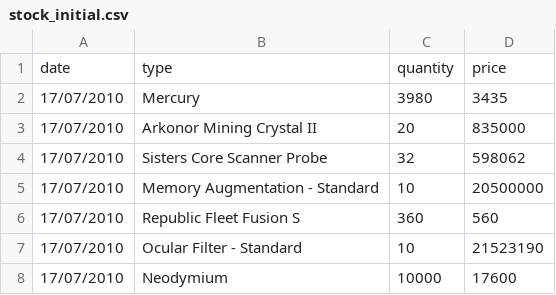
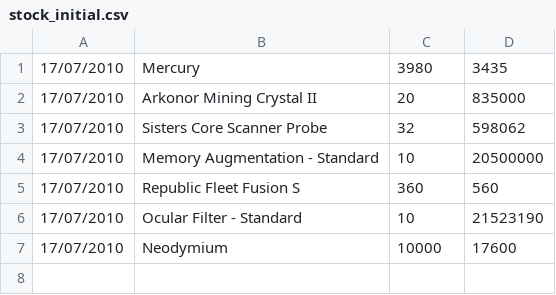
Before and after one commit to Iankills/TB-BI, a CSV file: stock_initial.csv, drawn as a sheet; the diff names each change by its address in the sheet, - before the commit and + after, or states it on an @@ line.

```diff
--- a/stock_initial.csv
+++ b/stock_initial.csv
-row 1: date | type | quantity | price
```
Also changed, not shown: 1 other file.
